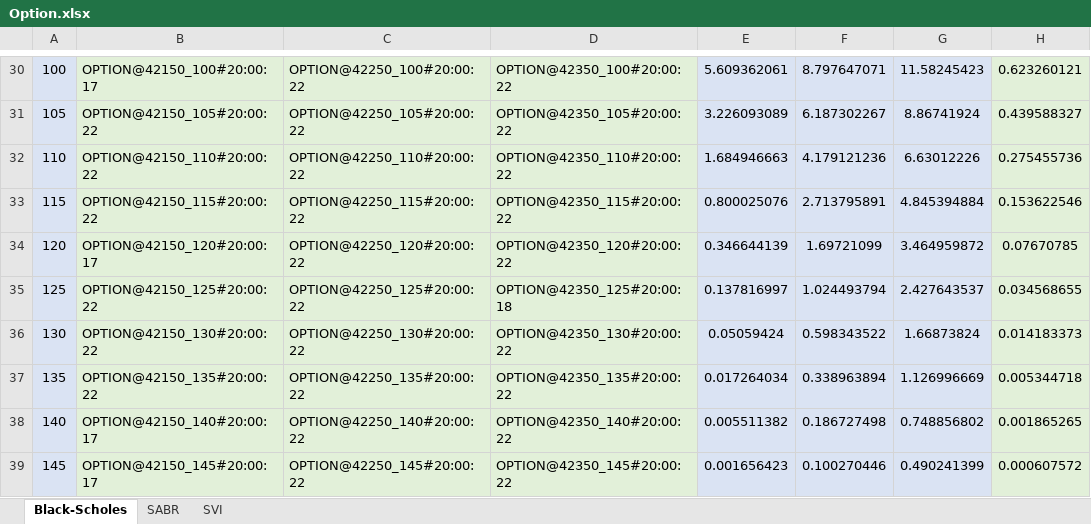
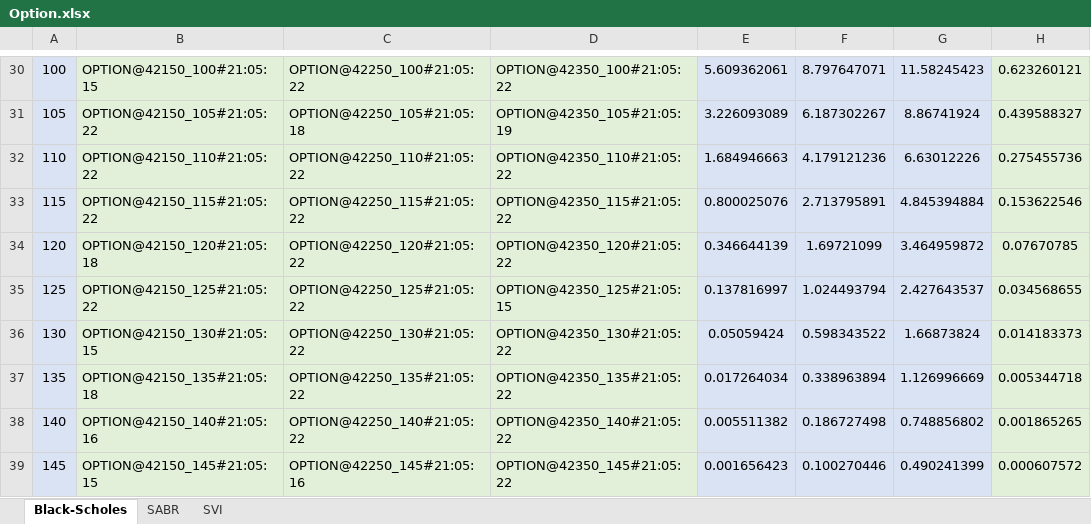
Before and after one commit to dev-enthusiast/QLExtension, an Excel workbook: Workbooks/Option.xlsx, sheet Black-Scholes, drawn as a sheet; only a part is shown, gaps mark what is left out; values as stored, in another font and other column widths than the file's, no borders; charts and pictures not drawn; the diff covers the shown part only; the diff names each change by its address in the sheet, - before the commit and + after, or states it on an @@ line.

```diff
--- a/Workbooks/Option.xlsx (sheet Black-Scholes)
+++ b/Workbooks/Option.xlsx (sheet Black-Scholes)
-B30: OPTION@42150_100#20:00:17
+B30: OPTION@42150_100#21:05:15
-C30: OPTION@42250_100#20:00:22
+C30: OPTION@42250_100#21:05:22
-D30: OPTION@42350_100#20:00:22
+D30: OPTION@42350_100#21:05:22
-B31: OPTION@42150_105#20:00:22
+B31: OPTION@42150_105#21:05:22
-C31: OPTION@42250_105#20:00:22
+C31: OPTION@42250_105#21:05:18
-D31: OPTION@42350_105#20:00:22
+D31: OPTION@42350_105#21:05:19
-B32: OPTION@42150_110#20:00:22
+B32: OPTION@42150_110#21:05:22
-C32: OPTION@42250_110#20:00:22
+C32: OPTION@42250_110#21:05:22
-D32: OPTION@42350_110#20:00:22
+D32: OPTION@42350_110#21:05:22
-B33: OPTION@42150_115#20:00:22
+B33: OPTION@42150_115#21:05:22
-C33: OPTION@42250_115#20:00:22
+C33: OPTION@42250_115#21:05:22
-D33: OPTION@42350_115#20:00:22
+D33: OPTION@42350_115#21:05:22
-B34: OPTION@42150_120#20:00:17
+B34: OPTION@42150_120#21:05:18
-C34: OPTION@42250_120#20:00:22
+C34: OPTION@42250_120#21:05:22
-D34: OPTION@42350_120#20:00:22
+D34: OPTION@42350_120#21:05:22
-B35: OPTION@42150_125#20:00:22
+B35: OPTION@42150_125#21:05:22
-C35: OPTION@42250_125#20:00:22
+C35: OPTION@42250_125#21:05:22
-D35: OPTION@42350_125#20:00:18
+D35: OPTION@42350_125#21:05:15
-B36: OPTION@42150_130#20:00:22
+B36: OPTION@42150_130#21:05:15
-C36: OPTION@42250_130#20:00:22
+C36: OPTION@42250_130#21:05:22
-D36: OPTION@42350_130#20:00:22
+D36: OPTION@42350_130#21:05:22
-B37: OPTION@42150_135#20:00:22
+B37: OPTION@42150_135#21:05:18
-C37: OPTION@42250_135#20:00:22
+C37: OPTION@42250_135#21:05:22
-D37: OPTION@42350_135#20:00:22
+D37: OPTION@42350_135#21:05:22
-B38: OPTION@42150_140#20:00:17
+B38: OPTION@42150_140#21:05:16
-C38: OPTION@42250_140#20:00:22
+C38: OPTION@42250_140#21:05:22
-D38: OPTION@42350_140#20:00:22
+D38: OPTION@42350_140#21:05:22
-B39: OPTION@42150_145#20:00:17
+B39: OPTION@42150_145#21:05:15
-C39: OPTION@42250_145#20:00:22
+C39: OPTION@42250_145#21:05:16
-D39: OPTION@42350_145#20:00:22
+D39: OPTION@42350_145#21:05:22
```
Also changed, not shown: 35 edited cells elsewhere in this sheet, sheet SABR, sheet SVI, charts or pictures, 5 other files.
